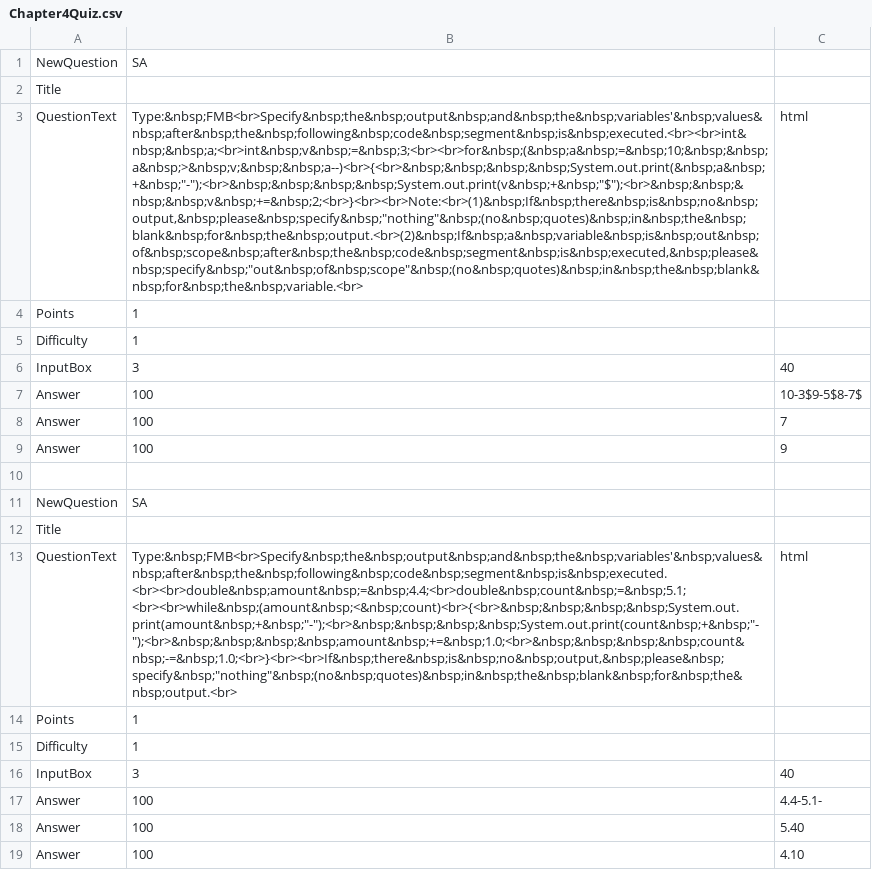
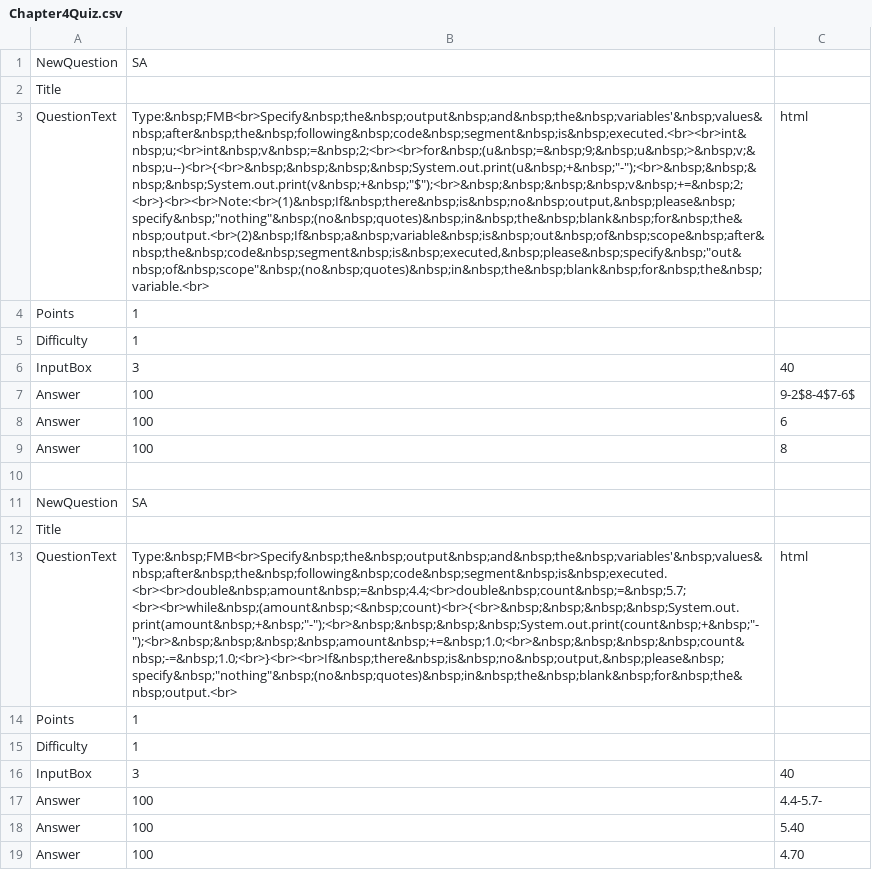
Before and after one commit to sean21307/QuizGenerator, a CSV file: Chapter4Quiz.csv, drawn as a sheet; the diff names each change by its address in the sheet, - before the commit and + after, or states it on an @@ line.

```diff
--- a/Chapter4Quiz.csv
+++ b/Chapter4Quiz.csv
-B3: Type:&nbsp;FMB<br>Specify&nbsp;the&nbsp;output&nbsp;and&nbsp;the&nbsp;variables'&nbsp;values&nbsp;after&nbsp;the&nbsp;following&nbsp;code&nbsp;segment&nbsp;is&nbsp;executed.<br><br>int&nbsp;&nbsp;a;<br>int&nbsp;v&nbsp;=&nbsp;3;<br><br>for&nbsp;(&nbsp;a&nbsp;=&nbsp;10;&nbsp;&nbsp;a&nbsp;>&nbsp;v;&nbsp;&nbsp;a--)<br>{<br>&nbsp;&nbsp;&nbsp;&nbsp;System.out.print(&nbsp;a&nbsp;+&nbsp;"-");<br>&nbsp;&nbsp;&nbsp;&nbsp;System.out.print(v&nbsp;+&nbsp;"$");<br>&nbsp;&nbsp;&nbsp;&nbsp;v&nbsp;+=&nbsp;2;<br>}<br><br>Note:<br>(1)&nbsp;If&nbsp;there&nbsp;is&nbsp;no&nbsp;output,&nbsp;please&nbsp;specify&nbsp;"nothing"&nbsp;(no&nbsp;quotes)&nbsp;in&nbsp;the&nbsp;blank&nbsp;for&nbsp;the&nbsp;output.<br>(2)&nbsp;If&nbsp;a&nbsp;variable&nbsp;is&nbsp;out&nbsp;of&nbsp;scope&nbsp;after&nbsp;the&nbsp;code&nbsp;segment&nbsp;is&nbsp;executed,&nbsp;please&nbsp;specify&nbsp;"out&nbsp;of&nbsp;scope"&nbsp;(no&nbsp;quotes)&nbsp;in&nbsp;the&nbsp;blank&nbsp;for&nbsp;the&nbsp;variable.<br>
+B3: Type:&nbsp;FMB<br>Specify&nbsp;the&nbsp;output&nbsp;and&nbsp;the&nbsp;variables'&nbsp;values&nbsp;after&nbsp;the&nbsp;following&nbsp;code&nbsp;segment&nbsp;is&nbsp;executed.<br><br>int&nbsp;u;<br>int&nbsp;v&nbsp;=&nbsp;2;<br><br>for&nbsp;(u&nbsp;=&nbsp;9;&nbsp;u&nbsp;>&nbsp;v;&nbsp;u--)<br>{<br>&nbsp;&nbsp;&nbsp;&nbsp;System.out.print(u&nbsp;+&nbsp;"-");<br>&nbsp;&nbsp;&nbsp;&nbsp;System.out.print(v&nbsp;+&nbsp;"$");<br>&nbsp;&nbsp;&nbsp;&nbsp;v&nbsp;+=&nbsp;2;<br>}<br><br>Note:<br>(1)&nbsp;If&nbsp;there&nbsp;is&nbsp;no&nbsp;output,&nbsp;please&nbsp;specify&nbsp;"nothing"&nbsp;(no&nbsp;quotes)&nbsp;in&nbsp;the&nbsp;blank&nbsp;for&nbsp;the&nbsp;output.<br>(2)&nbsp;If&nbsp;a&nbsp;variable&nbsp;is&nbsp;out&nbsp;of&nbsp;scope&nbsp;after&nbsp;the&nbsp;code&nbsp;segment&nbsp;is&nbsp;executed,&nbsp;please&nbsp;specify&nbsp;"out&nbsp;of&nbsp;scope"&nbsp;(no&nbsp;quotes)&nbsp;in&nbsp;the&nbsp;blank&nbsp;for&nbsp;the&nbsp;variable.<br>
-C7: 10-3$9-5$8-7$
+C7: 9-2$8-4$7-6$
-C8: 7
+C8: 6
-C9: 9
+C9: 8
-B13: Type:&nbsp;FMB<br>Specify&nbsp;the&nbsp;output&nbsp;and&nbsp;the&nbsp;variables'&nbsp;values&nbsp;after&nbsp;the&nbsp;following&nbsp;code&nbsp;segment&nbsp;is&nbsp;executed.<br><br>double&nbsp;amount&nbsp;=&nbsp;4.4;<br>double&nbsp;count&nbsp;=&nbsp;5.1;<br><br>while&nbsp;(amount&nbsp;<&nbsp;count)<br>{<br>&nbsp;&nbsp;&nbsp;&nbsp;System.out.print(amount&nbsp;+&nbsp;"-");<br>&nbsp;&nbsp;&nbsp;&nbsp;System.out.print(count&nbsp;+&nbsp;"-");<br>&nbsp;&nbsp;&nbsp;&nbsp;amount&nbsp;+=&nbsp;1.0;<br>&nbsp;&nbsp;&nbsp;&nbsp;count&nbsp;-=&nbsp;1.0;<br>}<br><br>If&nbsp;there&nbsp;is&nbsp;no&nbsp;output,&nbsp;please&nbsp;specify&nbsp;"nothing"&nbsp;(no&nbsp;quotes)&nbsp;in&nbsp;the&nbsp;blank&nbsp;for&nbsp;the&nbsp;output.<br>
+B13: Type:&nbsp;FMB<br>Specify&nbsp;the&nbsp;output&nbsp;and&nbsp;the&nbsp;variables'&nbsp;values&nbsp;after&nbsp;the&nbsp;following&nbsp;code&nbsp;segment&nbsp;is&nbsp;executed.<br><br>double&nbsp;amount&nbsp;=&nbsp;4.4;<br>double&nbsp;count&nbsp;=&nbsp;5.7;<br><br>while&nbsp;(amount&nbsp;<&nbsp;count)<br>{<br>&nbsp;&nbsp;&nbsp;&nbsp;System.out.print(amount&nbsp;+&nbsp;"-");<br>&nbsp;&nbsp;&nbsp;&nbsp;System.out.print(count&nbsp;+&nbsp;"-");<br>&nbsp;&nbsp;&nbsp;&nbsp;amount&nbsp;+=&nbsp;1.0;<br>&nbsp;&nbsp;&nbsp;&nbsp;count&nbsp;-=&nbsp;1.0;<br>}<br><br>If&nbsp;there&nbsp;is&nbsp;no&nbsp;output,&nbsp;please&nbsp;specify&nbsp;"nothing"&nbsp;(no&nbsp;quotes)&nbsp;in&nbsp;the&nbsp;blank&nbsp;for&nbsp;the&nbsp;output.<br>
-C17: 4.4-5.1-
+C17: 4.4-5.7-
-C19: 4.10
+C19: 4.70
```
Also changed, not shown: Chapter2Quiz.csv, Chapter3Quiz.csv, 14 other files.
